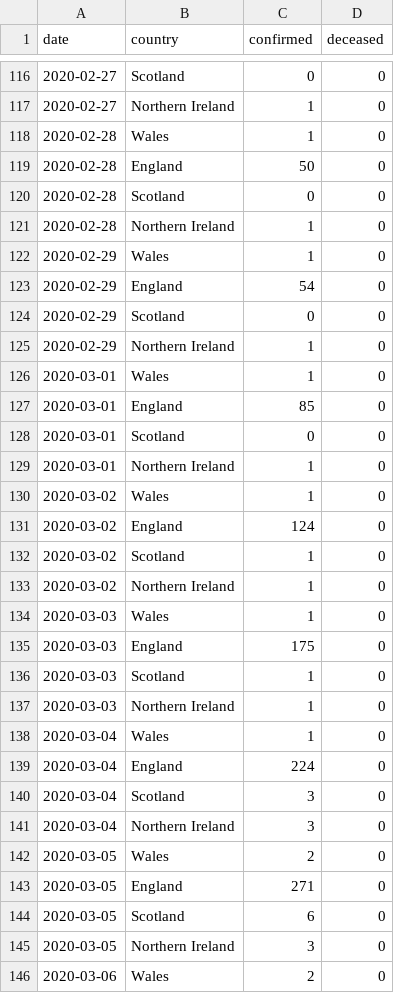
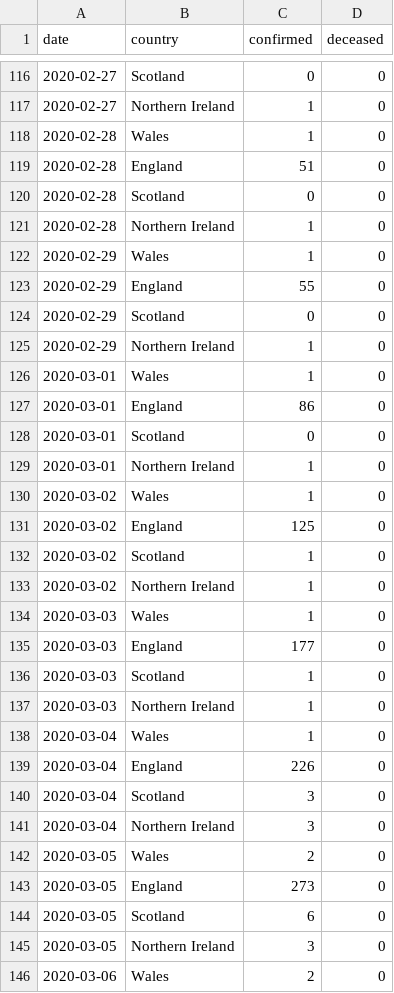
Before and after one commit to boogheta/coronavirus-countries, a CSV file: data/uk.csv, drawn as a sheet; only a part is shown, gaps mark what is left out; the diff covers the shown part only.

```diff
--- a/data/uk.csv
+++ b/data/uk.csv
@@ -118,3 +118,3 @@ date,country,confirmed,deceased
 2020-02-28,Wales,1,0
-2020-02-28,England,50,0
+2020-02-28,England,51,0
 2020-02-28,Scotland,0,0
@@ -122,3 +122,3 @@ date,country,confirmed,deceased
 2020-02-29,Wales,1,0
-2020-02-29,England,54,0
+2020-02-29,England,55,0
 2020-02-29,Scotland,0,0
@@ -126,3 +126,3 @@ date,country,confirmed,deceased
 2020-03-01,Wales,1,0
-2020-03-01,England,85,0
+2020-03-01,England,86,0
 2020-03-01,Scotland,0,0
@@ -130,3 +130,3 @@ date,country,confirmed,deceased
 2020-03-02,Wales,1,0
-2020-03-02,England,124,0
+2020-03-02,England,125,0
 2020-03-02,Scotland,1,0
@@ -134,3 +134,3 @@ date,country,confirmed,deceased
 2020-03-03,Wales,1,0
-2020-03-03,England,175,0
+2020-03-03,England,177,0
 2020-03-03,Scotland,1,0
@@ -138,3 +138,3 @@ date,country,confirmed,deceased
 2020-03-04,Wales,1,0
-2020-03-04,England,224,0
+2020-03-04,England,226,0
 2020-03-04,Scotland,3,0
@@ -142,3 +142,3 @@ date,country,confirmed,deceased
 2020-03-05,Wales,2,0
-2020-03-05,England,271,0
+2020-03-05,England,273,0
 2020-03-05,Scotland,6,0
```
Also changed, not shown: 57 edited cells elsewhere in this file.
